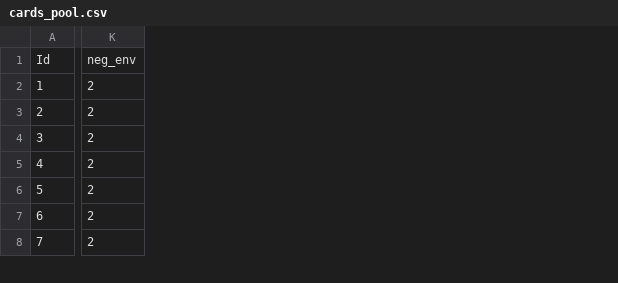
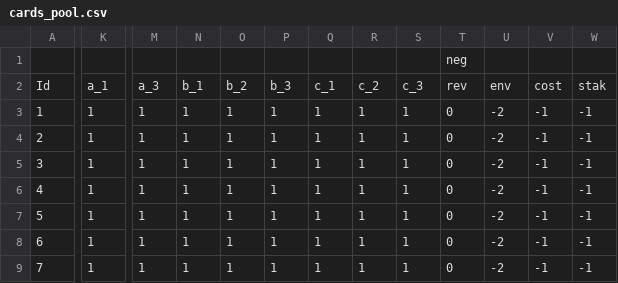
Before and after one commit to AlmostBearded/huettenjam-2019, a CSV file: data/cards_pool.csv, drawn as a sheet; only a part is shown, gaps mark what is left out; removed rows and columns are numbered as before the commit, all else as after; rows hold the shown columns only; the diff covers the shown part only; the diff names each change by its address in the sheet, - before the commit and + after, or states it on an @@ line.

```diff
--- a/data/cards_pool.csv
+++ b/data/cards_pool.csv
-column K, rows 1-8: neg_env | 2 | 2 | 2 | 2 | 2 | 2 | 2
+column K, rows 2-9: a_1 | 1 | 1 | 1 | 1 | 1 | 1 | 1
+column M, rows 2-9: a_3 | 1 | 1 | 1 | 1 | 1 | 1 | 1
+column N, rows 2-9: b_1 | 1 | 1 | 1 | 1 | 1 | 1 | 1
+column O, rows 2-9: b_2 | 1 | 1 | 1 | 1 | 1 | 1 | 1
+column P, rows 2-9: b_3 | 1 | 1 | 1 | 1 | 1 | 1 | 1
+column Q, rows 2-9: c_1 | 1 | 1 | 1 | 1 | 1 | 1 | 1
+column R, rows 2-9: c_2 | 1 | 1 | 1 | 1 | 1 | 1 | 1
+column S, rows 2-9: c_3 | 1 | 1 | 1 | 1 | 1 | 1 | 1
+column T, rows 2-9: rev | 0 | 0 | 0 | 0 | 0 | 0 | 0
+column U, rows 2-9: env | -2 | -2 | -2 | -2 | -2 | -2 | -2
+column V, rows 2-9: cost | -1 | -1 | -1 | -1 | -1 | -1 | -1
+column W, rows 2-9: stak | -1 | -1 | -1 | -1 | -1 | -1 | -1
+row 1:  |  |  |  |  |  |  |  |  | neg
```
Also changed, not shown: 9 added columns and 5 edited cells elsewhere in this file, 10 other files.
